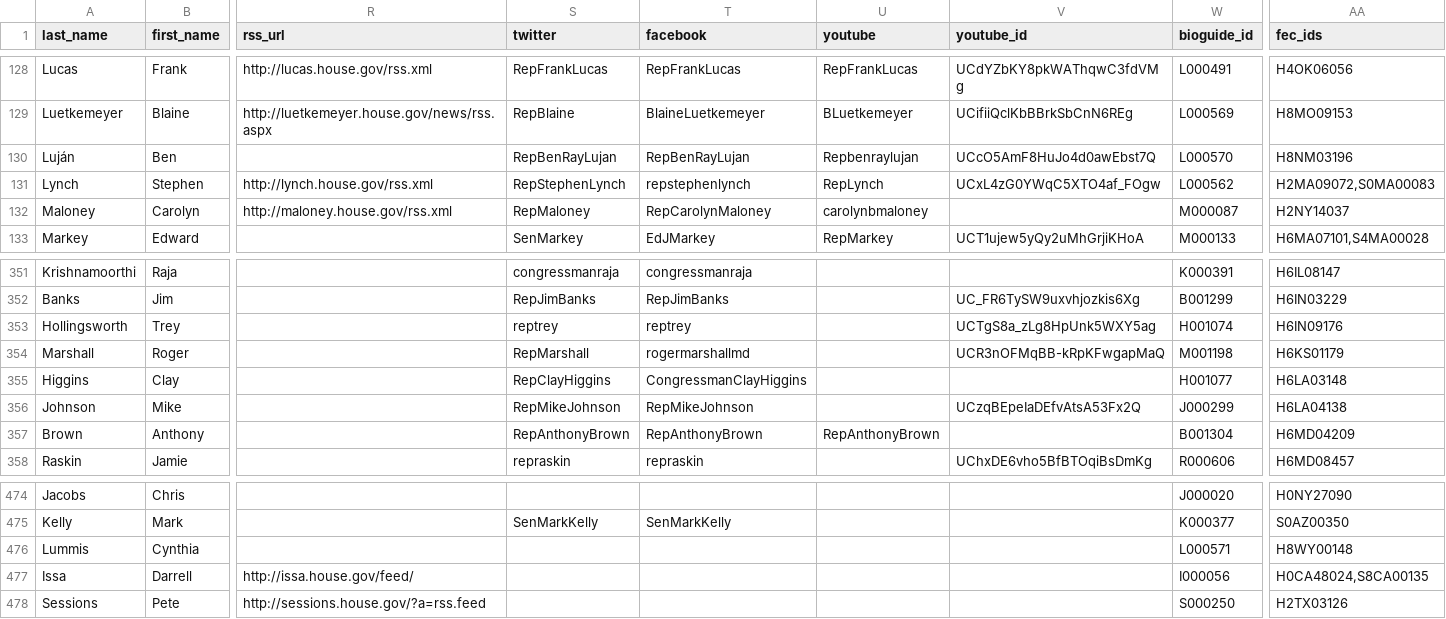
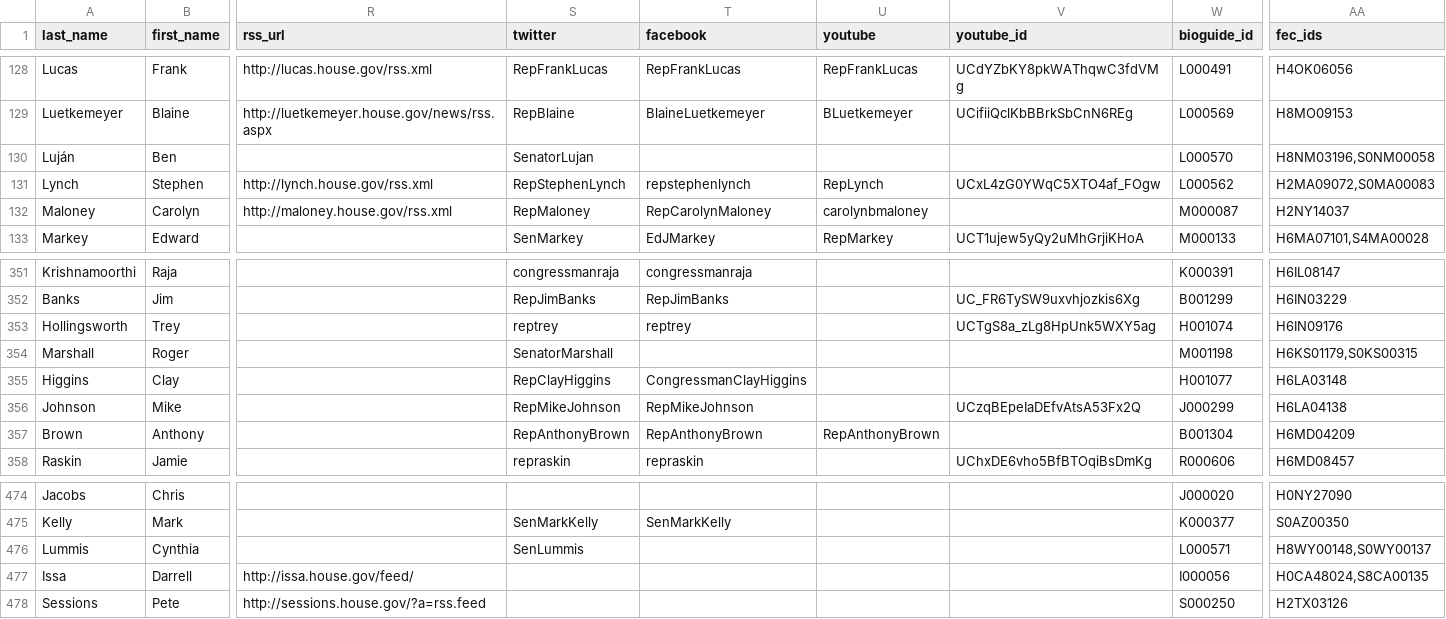
Before and after one commit to unitedstates/congress-legislators, a CSV file: legislators-current.csv, drawn as a sheet; only a part is shown, gaps mark what is left out; the diff names each change by its address in the sheet, - before the commit and + after, or states it on an @@ line.

```diff
--- a/legislators-current.csv
+++ b/legislators-current.csv
-S130 (twitter): RepBenRayLujan
+S130 (twitter): SenatorLujan
-T130 (facebook): RepBenRayLujan
+T130 (facebook): (empty)
-U130 (youtube): Repbenraylujan
+U130 (youtube): (empty)
-V130 (youtube_id): UCcO5AmF8HuJo4d0awEbst7Q
+V130 (youtube_id): (empty)
-AA130 (fec_ids): H8NM03196
+AA130 (fec_ids): H8NM03196,S0NM00058
-S354 (twitter): RepMarshall
+S354 (twitter): SenatorMarshall
-T354 (facebook): rogermarshallmd
+T354 (facebook): (empty)
-V354 (youtube_id): UCR3nOFMqBB-kRpKFwgapMaQ
+V354 (youtube_id): (empty)
-AA354 (fec_ids): H6KS01179
+AA354 (fec_ids): H6KS01179,S0KS00315
-S476 (twitter): (empty)
+S476 (twitter): SenLummis
-AA476 (fec_ids): H8WY00148
+AA476 (fec_ids): H8WY00148,S0WY00137
```
Also changed, not shown: 4 other files.
